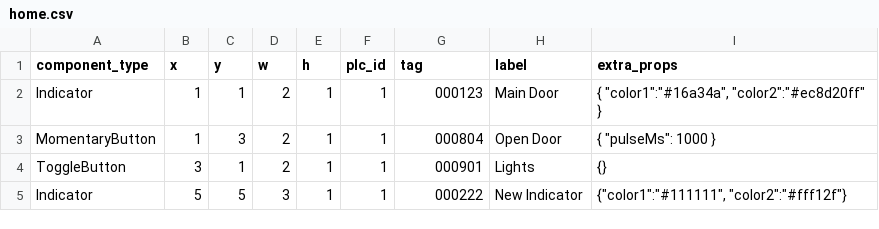
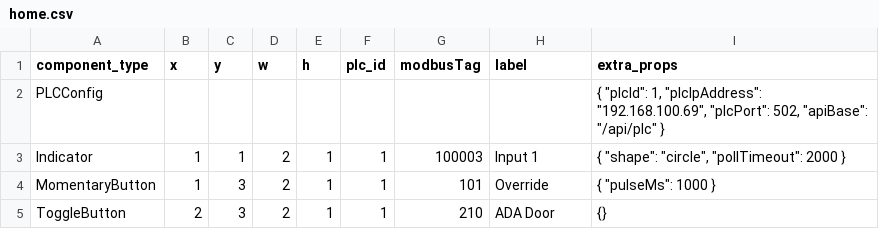
Before and after one commit to Braden-H12345/web-based-hmi, a CSV file: src/app/data/pages/home.csv, drawn as a sheet.

Commit message:
Reworked the PLC Data passing
PLC Context now handles all of that and is passed as the first line of the csv file. There is also a guard to prevent the page from loading if a connection is not established or if the first line is not the context expected. All other changes are to work with this new format + reworked the components themselves a little bit (aside from toggle button that was larger. color now updates  from a modbus read so multiple clients can have the same info). Next steps... idk

```diff
--- a/src/app/data/pages/home.csv
+++ b/src/app/data/pages/home.csv
@@ -1,5 +1,5 @@
-component_type; x; y; w; h; plc_id; tag; label; extra_props
-Indicator; 1; 1; 2; 1; 1; 000123; "Main Door"; { "color1":"#16a34a", "color2":"#ec8d20ff" }
-MomentaryButton; 1; 3; 2; 1; 1; 000804; "Open Door"; { "pulseMs": 1000 }
-ToggleButton; 3; 1; 2; 1; 1; 000901; "Lights"; {}
-Indicator; 5; 5; 3; 1; 1; 000222; "New Indicator"; {"color1":"#111111", "color2":"#fff12f"}
+component_type; x; y; w; h; plc_id; modbusTag; label; extra_props
+PLCConfig; ; ; ; ; ; ; ; { "plcId": 1, "plcIpAddress": "192.168.100.69", "plcPort": 502, "apiBase": "/api/plc" }
+Indicator; 1; 1; 2; 1; 1; 100003; Input 1; { "shape": "circle", "pollTimeout": 2000 }
+MomentaryButton; 1; 3; 2; 1; 1; 101; Override; { "pulseMs": 1000 }
+ToggleButton; 2; 3; 2; 1; 1; 210; ADA Door; {}
```
Also changed, not shown: 17 other files.
